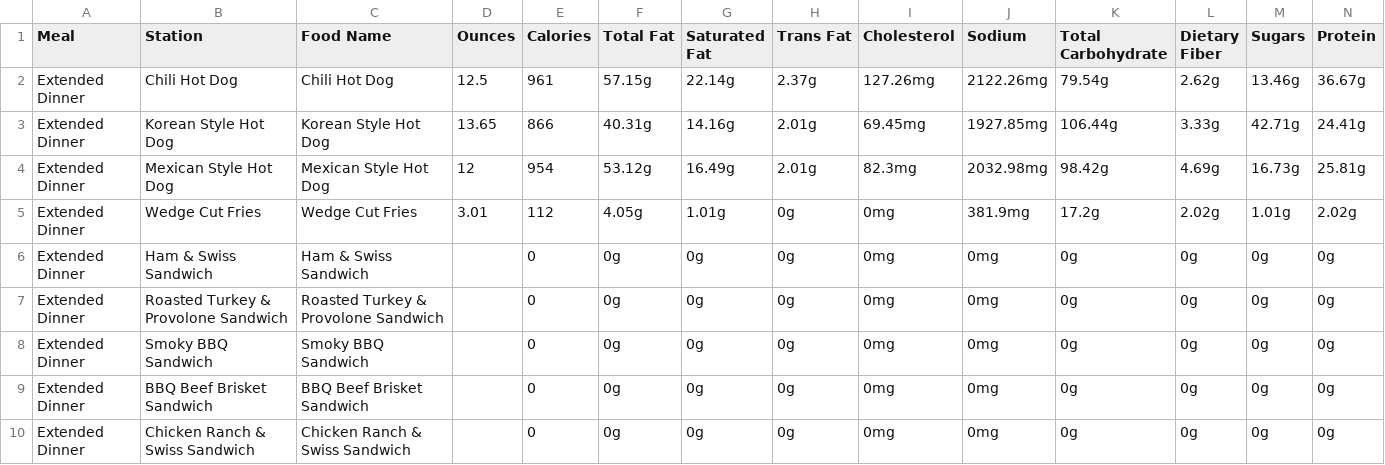
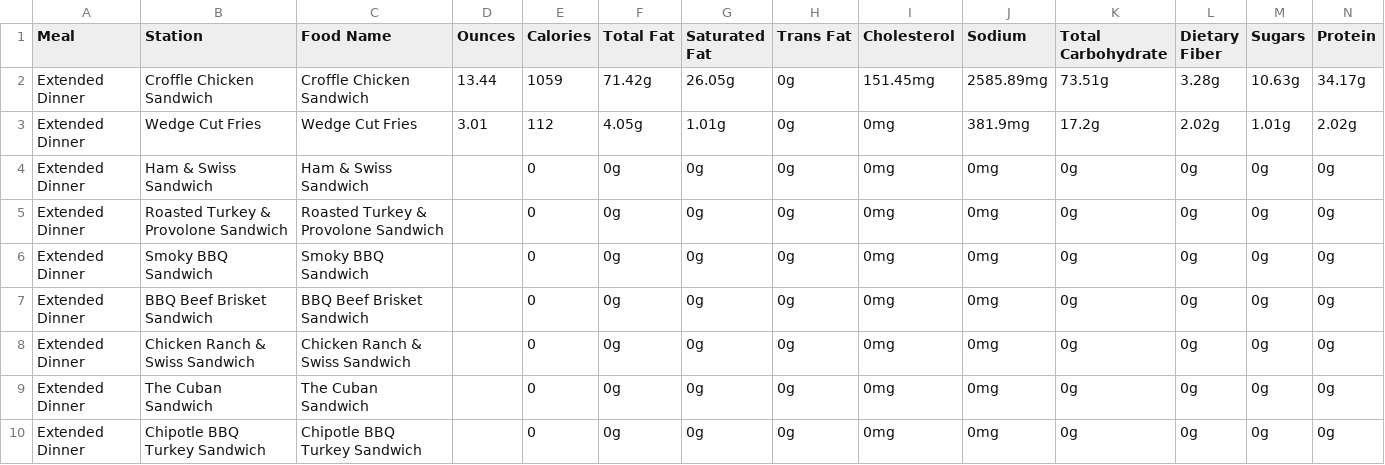
Before and after one commit to rishiprasad117-art/Bcal-UCLA, a CSV file: data/raw/ucla_bruin_cafe_nutrition_final.csv, drawn as a sheet; only a part is shown; the shorter side is filled out with more unchanged rows; removed rows and columns are numbered as before the commit, all else as after; rows hold the shown columns only; the diff covers the shown part only; the diff names each change by its address in the sheet, - before the commit and + after, or states it on an @@ line.

```diff
--- a/data/raw/ucla_bruin_cafe_nutrition_final.csv
+++ b/data/raw/ucla_bruin_cafe_nutrition_final.csv
-row 2: Extended Dinner | Chili Hot Dog | Chili Hot Dog | 12.5 | 961 | 57.15g | 22.14g | 2.37g | 127.26mg | 2122.26mg | 79.54g | 2.62g | 13.46g | 36.67g
-B2 (Station): Korean Style Hot Dog
+B2 (Station): Croffle Chicken Sandwich
-C2 (Food Name): Korean Style Hot Dog
+C2 (Food Name): Croffle Chicken Sandwich
-D2 (Ounces): 13.65
+D2 (Ounces): 13.44
-E2 (Calories): 866
+E2 (Calories): 1059
-F2 (Total Fat): 40.31g
+F2 (Total Fat): 71.42g
-G2 (Saturated Fat): 14.16g
+G2 (Saturated Fat): 26.05g
-H2 (Trans Fat): 2.01g
+H2 (Trans Fat): 0g
-I2 (Cholesterol): 69.45mg
+I2 (Cholesterol): 151.45mg
-J2 (Sodium): 1927.85mg
+J2 (Sodium): 2585.89mg
-K2 (Total Carbohydrate): 106.44g
+K2 (Total Carbohydrate): 73.51g
-L2 (Dietary Fiber): 3.33g
+L2 (Dietary Fiber): 3.28g
-M2 (Sugars): 42.71g
+M2 (Sugars): 10.63g
-N2 (Protein): 24.41g
+N2 (Protein): 34.17g
-row 4: Extended Dinner | Mexican Style Hot Dog | Mexican Style Hot Dog | 12 | 954 | 53.12g | 16.49g | 2.01g | 82.3mg | 2032.98mg | 98.42g | 4.69g | 16.73g | 25.81g
```
Also changed, not shown: 4 edited cells elsewhere in this file, data/daily_menu.csv, data/raw/ucla_bruin_plate_final_cleaned.csv, 10 other files.
